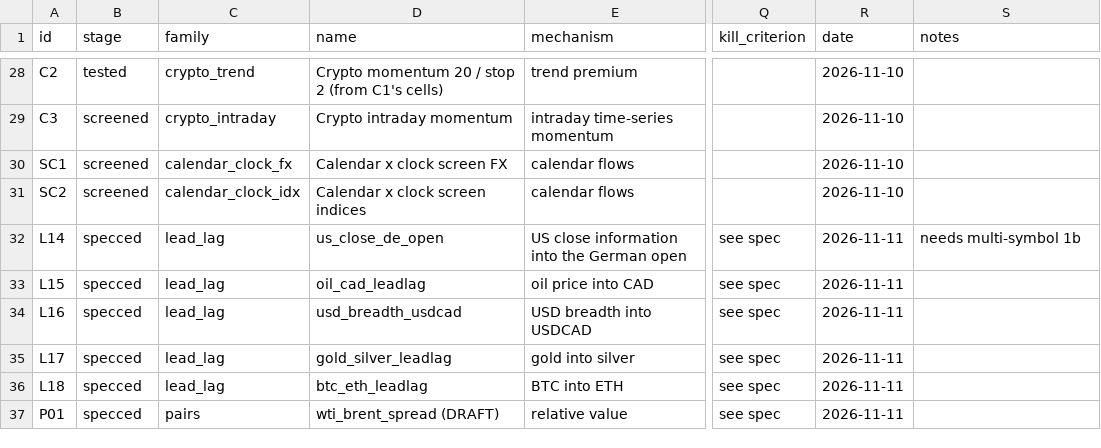
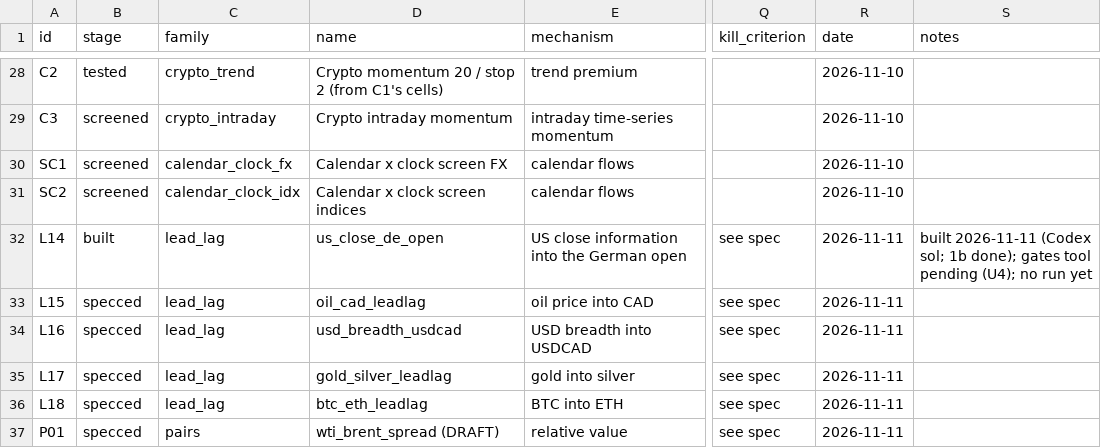
Before and after one commit to hslu-jwn/claude-backtester_V2, a CSV file: research/ledger.csv, drawn as a sheet; only a part is shown, gaps mark what is left out; the diff names each change by its address in the sheet, - before the commit and + after, or states it on an @@ line.

```diff
--- a/research/ledger.csv
+++ b/research/ledger.csv
-B32 (stage): specced
+B32 (stage): built
-S32 (notes): needs multi-symbol 1b
+S32 (notes): built 2026-11-11 (Codex sol; 1b done); gates tool pending (U4); no run yet
```
Also changed, not shown: 12 other files.
